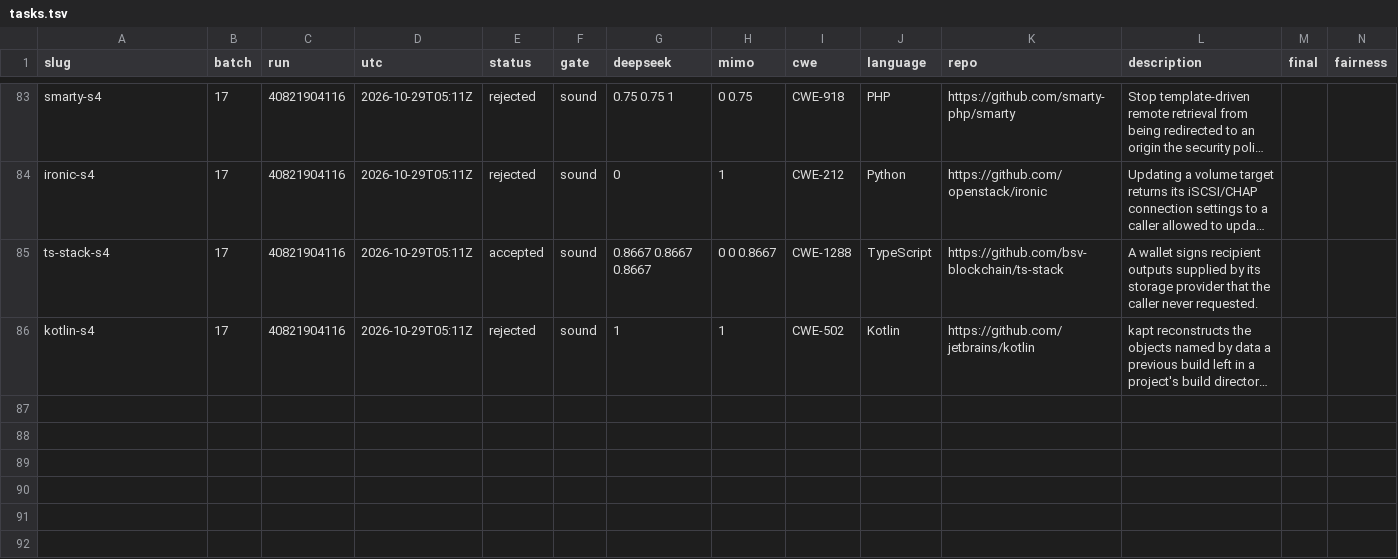
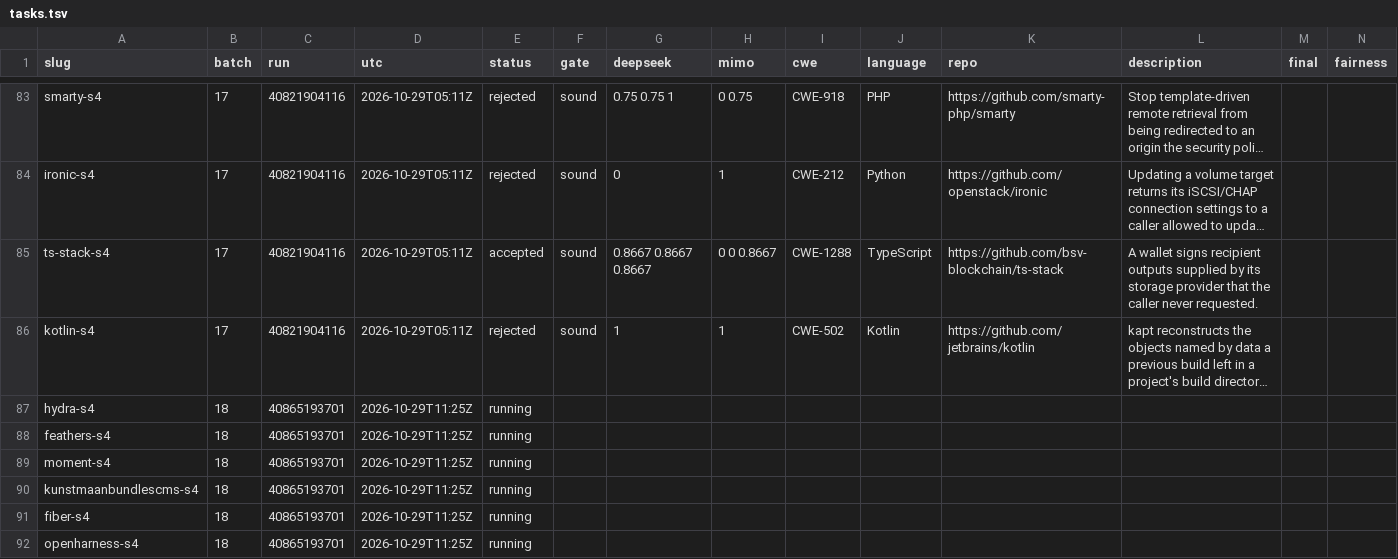
Before and after one commit to sherazrazadev/swe-benching, a TSV file: reports/actions/tasks.tsv, drawn as a sheet; only a part is shown, gaps mark what is left out; long unchanged cells end in …; rows hold the shown columns only; the diff names each change by its address in the sheet, - before the commit and + after, or states it on an @@ line.

```diff
--- a/reports/actions/tasks.tsv
+++ b/reports/actions/tasks.tsv
+row 87: hydra-s4 | 18 | 40865193701 | 2026-10-29T11:25Z | running
+row 88: feathers-s4 | 18 | 40865193701 | 2026-10-29T11:25Z | running
+row 89: moment-s4 | 18 | 40865193701 | 2026-10-29T11:25Z | running
+row 90: kunstmaanbundlescms-s4 | 18 | 40865193701 | 2026-10-29T11:25Z | running
+row 91: fiber-s4 | 18 | 40865193701 | 2026-10-29T11:25Z | running
+row 92: openharness-s4 | 18 | 40865193701 | 2026-10-29T11:25Z | running
```
